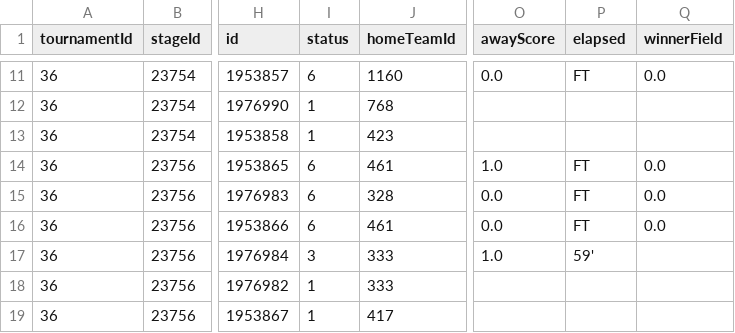
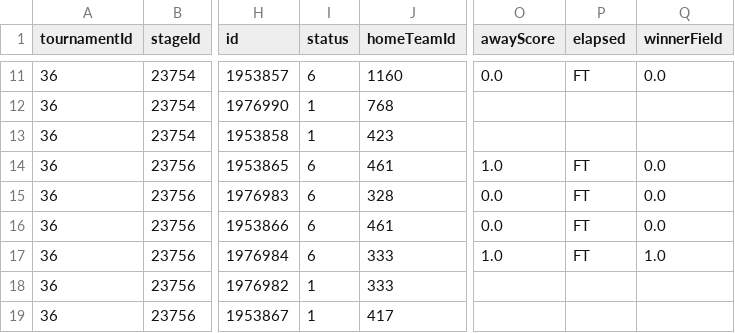
Before and after one commit to CescBlanco/world_cup_26_dashboard, a CSV file: worldcup26/data/fixtures_wc26_stages.csv, drawn as a sheet; only a part is shown, gaps mark what is left out; the diff names each change by its address in the sheet, - before the commit and + after, or states it on an @@ line.

Commit message:
feat: updated fixtures

```diff
--- a/worldcup26/data/fixtures_wc26_stages.csv
+++ b/worldcup26/data/fixtures_wc26_stages.csv
-I17 (status): 3
+I17 (status): 6
-P17 (elapsed): 59'
+P17 (elapsed): FT
-Q17 (winnerField): (empty)
+Q17 (winnerField): 1.0
```
Also changed, not shown: 1 other file.
